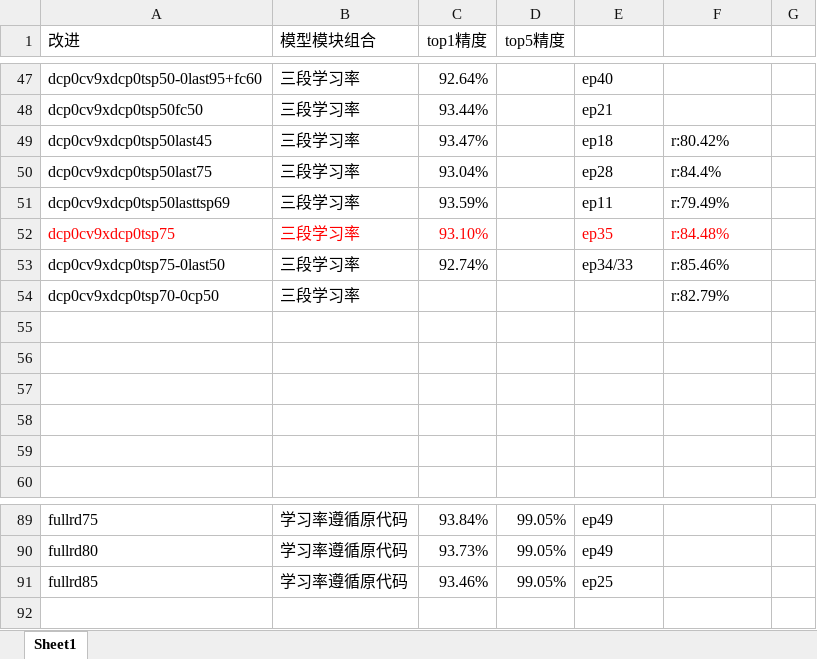
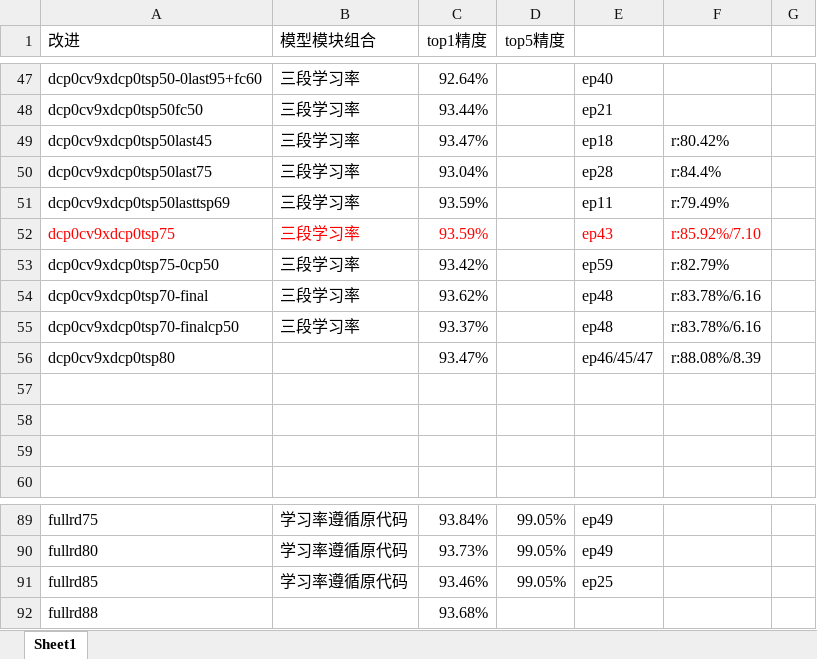
Before and after one commit to HuiLanAi/FG-052D, an Excel workbook: 052c doc/第一次基辅包围战.xlsx, sheet Sheet1, drawn as a sheet; only a part is shown, gaps mark what is left out; values as stored, in another font and other column widths than the file's, no borders; removed rows and columns are numbered as before the commit, all else as after; the diff names each change by its address in the sheet, - before the commit and + after, or states it on an @@ line.

```diff
--- a/052c doc/第一次基辅包围战.xlsx (sheet Sheet1)
+++ b/052c doc/第一次基辅包围战.xlsx (sheet Sheet1)
-C52 (top1精度): 93.10%
+C52 (top1精度): 93.59%
-E52: ep35
+E52: ep43
-F52: r:84.48%
+F52: r:85.92%/7.10
-row 53: dcp0cv9xdcp0tsp75-0last50 | 三段学习率 | 92.74% |  | ep34/33 | r:85.46%
-A53 (改进): dcp0cv9xdcp0tsp70-0cp50
+A53 (改进): dcp0cv9xdcp0tsp75-0cp50
-C53 (top1精度): (empty)
+C53 (top1精度): 93.42%
-E53: (empty)
+E53: ep59
-row 54: (empty)
+row 54: dcp0cv9xdcp0tsp70-final | 三段学习率 | 93.62% |  | ep48 | r:83.78%/6.16
-row 55: (empty)
+row 55: dcp0cv9xdcp0tsp70-finalcp50 | 三段学习率 | 93.37% |  | ep48 | r:83.78%/6.16
+row 56: dcp0cv9xdcp0tsp80 |  | 93.47% |  | ep46/45/47 | r:88.08%/8.39
+row 92: fullrd88 |  | 93.68%
```
Also changed, not shown: 052c doc/dcp_model_version/conv1x1_sparsity.xlsx, 052c doc/dcp_model_version/dcp0cov9xdcp0_feasparisty.xlsx, 43 other files.
